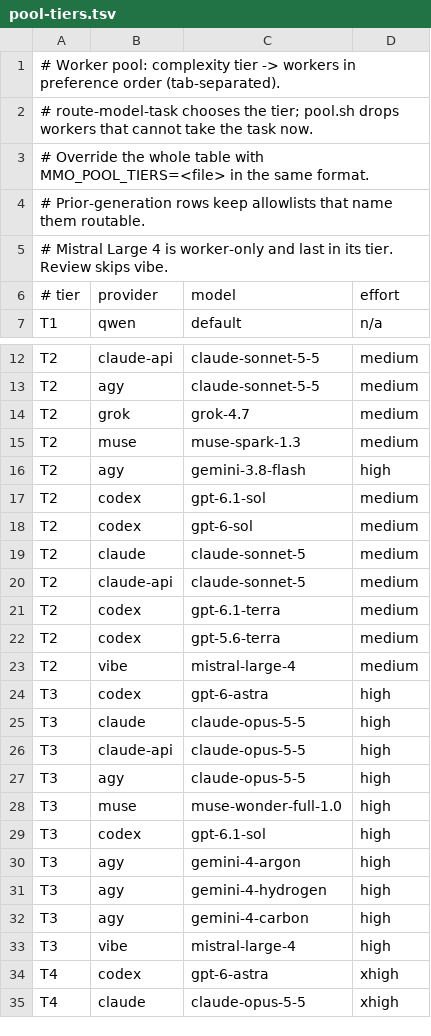
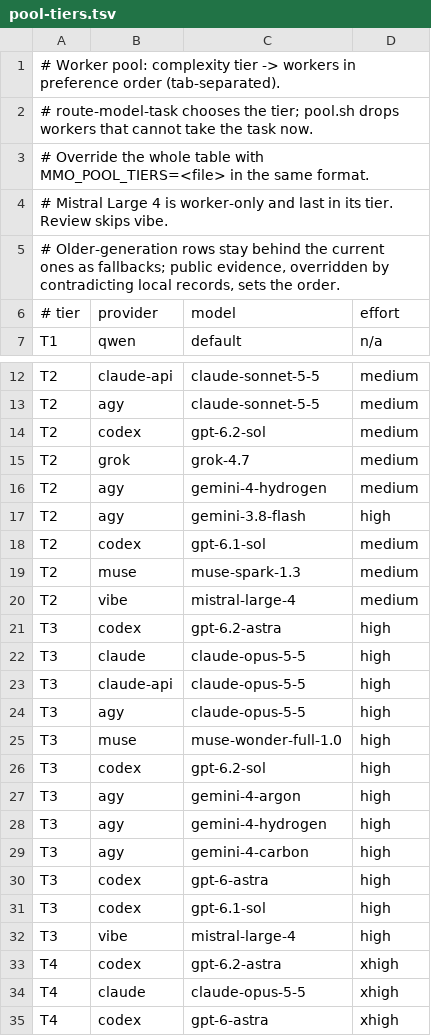
Before and after one commit to paat/claude-plugins, a TSV file: plugins/multi-model-orchestrator/scripts/pool-tiers.tsv, drawn as a sheet; only a part is shown, gaps mark what is left out.

Commit message:
mmo: route on public evidence when more likely better than worse
Replace the local-outcome-only gate with: act on public evidence when a change
is more likely better than worse; contradicting local records override. Apply it
to the pool table: GPT-6.2 Sol/Astra lead the Codex rows (6.1 Sol, 6 Astra kept
as fallbacks), Hydrogen enters T2 medium, Muse Spark moves before Vibe, and
gpt-6-sol, claude-sonnet-5 and both Terra rows leave the pool (still pinnable).
Add the dated evidence block and update routing, task-fit, README, refresh
prompt and tests.

```diff
--- a/plugins/multi-model-orchestrator/scripts/pool-tiers.tsv
+++ b/plugins/multi-model-orchestrator/scripts/pool-tiers.tsv
@@ -3,4 +3,4 @@
 # Override the whole table with MMO_POOL_TIERS=<file> in the same format.
-# Prior-generation rows keep allowlists that name them routable.
 # Mistral Large 4 is worker-only and last in its tier. Review skips vibe.
+# Older-generation rows stay behind the current ones as fallbacks; public evidence, overridden by contradicting local records, sets the order.
 # tier	provider	model	effort
@@ -13,13 +13,10 @@ T2	claude-api	claude-sonnet-5-5	medium
 T2	agy	claude-sonnet-5-5	medium
+T2	codex	gpt-6.2-sol	medium
 T2	grok	grok-4.7	medium
-T2	muse	muse-spark-1.3	medium
+T2	agy	gemini-4-hydrogen	medium
 T2	agy	gemini-3.8-flash	high
 T2	codex	gpt-6.1-sol	medium
-T2	codex	gpt-6-sol	medium
-T2	claude	claude-sonnet-5	medium
-T2	claude-api	claude-sonnet-5	medium
-T2	codex	gpt-6.1-terra	medium
-T2	codex	gpt-5.6-terra	medium
+T2	muse	muse-spark-1.3	medium
 T2	vibe	mistral-large-4	medium
-T3	codex	gpt-6-astra	high
+T3	codex	gpt-6.2-astra	high
 T3	claude	claude-opus-5-5	high
@@ -28,3 +25,3 @@ T3	agy	claude-opus-5-5	high
 T3	muse	muse-wonder-full-1.0	high
-T3	codex	gpt-6.1-sol	high
+T3	codex	gpt-6.2-sol	high
 T3	agy	gemini-4-argon	high
@@ -32,4 +29,7 @@ T3	agy	gemini-4-hydrogen	high
 T3	agy	gemini-4-carbon	high
+T3	codex	gpt-6-astra	high
+T3	codex	gpt-6.1-sol	high
 T3	vibe	mistral-large-4	high
+T4	codex	gpt-6.2-astra	xhigh
+T4	claude	claude-opus-5-5	xhigh
 T4	codex	gpt-6-astra	xhigh
-T4	claude	claude-opus-5-5	xhigh
```
Also changed, not shown: 9 other files.
